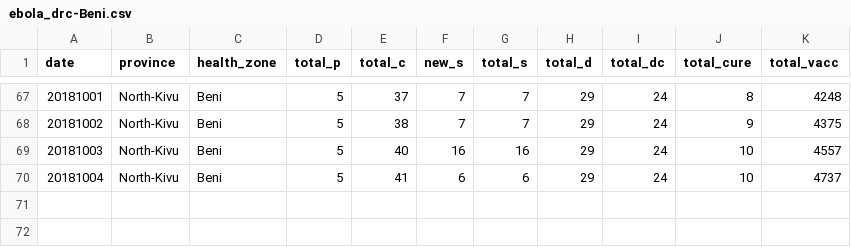
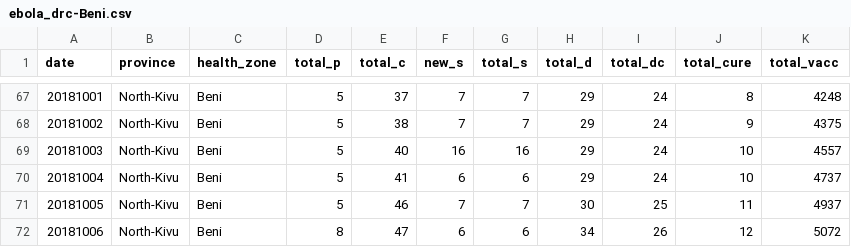
Before and after one commit to sophiemeakin/ebola_drc, a CSV file: data/health_zone/ebola_drc-Beni.csv, drawn as a sheet; only a part is shown, gaps mark what is left out; the diff names each change by its address in the sheet, - before the commit and + after, or states it on an @@ line.

```diff
--- a/data/health_zone/ebola_drc-Beni.csv
+++ b/data/health_zone/ebola_drc-Beni.csv
+row 71: 20181005 | North-Kivu | Beni | 5 | 46 | 7 | 7 | 30 | 25 | 11 | 4937
+row 72: 20181006 | North-Kivu | Beni | 8 | 47 | 6 | 6 | 34 | 26 | 12 | 5072
```
Also changed, not shown: data/health_zone/ebola_drc-Butembo.csv, data/health_zone/ebola_drc-Kalunguta.csv, 13 other files.
